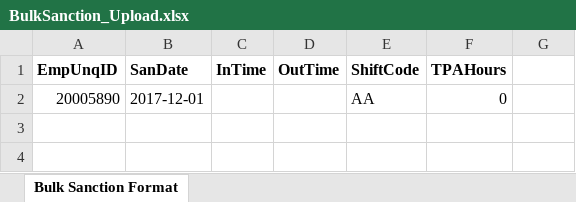
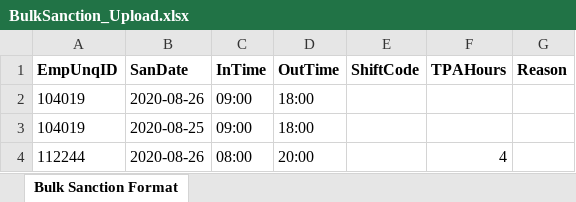
Before and after one commit to NewtechSolutions/DxAttendance, an Excel workbook: upload_template/BulkSanction_Upload.xlsx, sheet Bulk Sanction Format, drawn as a sheet; values as stored, in another font and other column widths than the file's, no borders; removed rows and columns are numbered as before the commit, all else as after; the diff names each change by its address in the sheet, - before the commit and + after, or states it on an @@ line.

```diff
--- a/upload_template/BulkSanction_Upload.xlsx (sheet Bulk Sanction Format)
+++ b/upload_template/BulkSanction_Upload.xlsx (sheet Bulk Sanction Format)
-G1: (empty)
+G1: Reason
-row 2: 20005890 | 2017-12-01 |  |  | AA | 0
+row 2: 104019 | 2020-08-26 | 09:00 | 18:00
+row 3: 104019 | 2020-08-25 | 09:00 | 18:00
+row 4: 112244 | 2020-08-26 | 08:00 | 20:00 |  | 4
```
Also changed, not shown: upload_template/LeaveBalance_Upload.xlsx, 39 other files.
